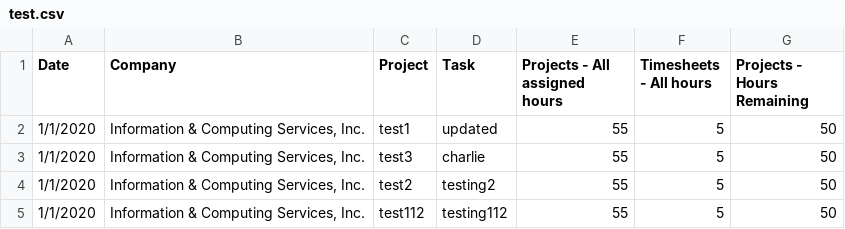
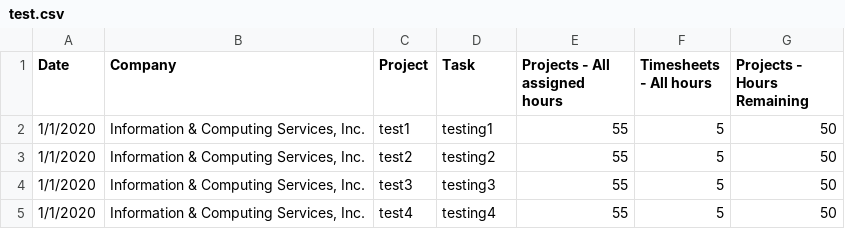
Before and after one commit to C-E-Campbell/AutomateToggl, a CSV file: CSV_Goes_Here/test.csv, drawn as a sheet.

```diff
--- a/CSV_Goes_Here/test.csv
+++ b/CSV_Goes_Here/test.csv
@@ -1,5 +1,5 @@
 Date,Company,Project,Task,Projects - All assigned hours,Timesheets - All hours,Projects - Hours Remaining
-1/1/2020,"Information & Computing Services,  Inc.",test1,updated,55,5,50
-1/1/2020,"Information & Computing Services,  Inc.",test3,charlie,55,5,50
+1/1/2020,"Information & Computing Services,  Inc.",test1,testing1,55,5,50
 1/1/2020,"Information & Computing Services,  Inc.",test2,testing2,55,5,50
-1/1/2020,"Information & Computing Services,  Inc.",test112,testing112,55,5,50
+1/1/2020,"Information & Computing Services,  Inc.",test3,testing3,55,5,50
+1/1/2020,"Information & Computing Services,  Inc.",test4,testing4,55,5,50
```
Also changed, not shown: 1 other file.
